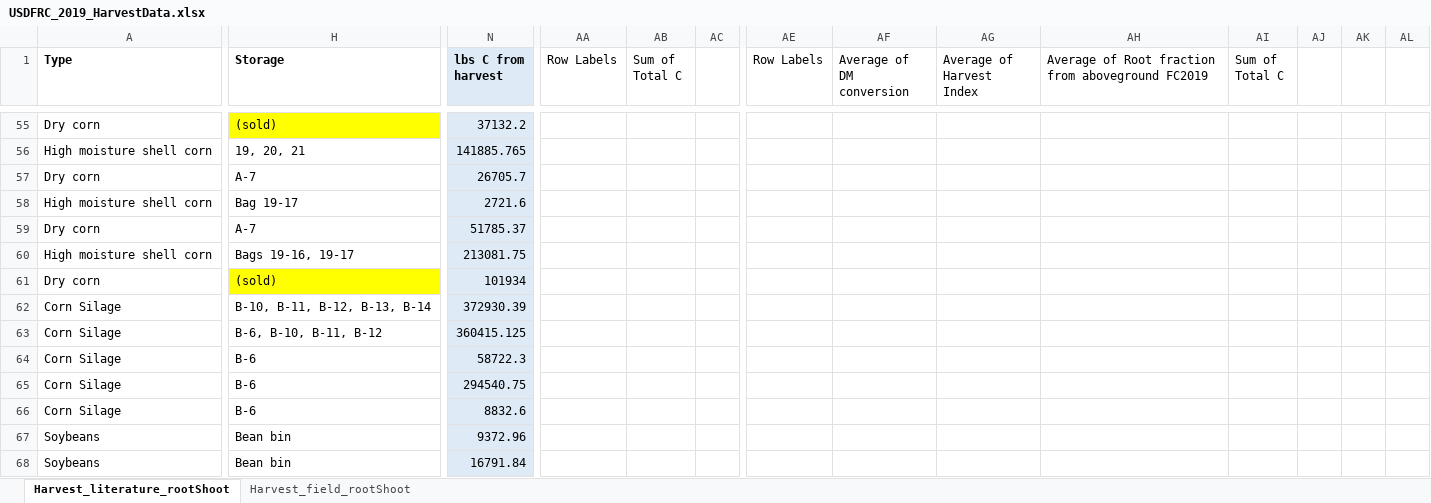
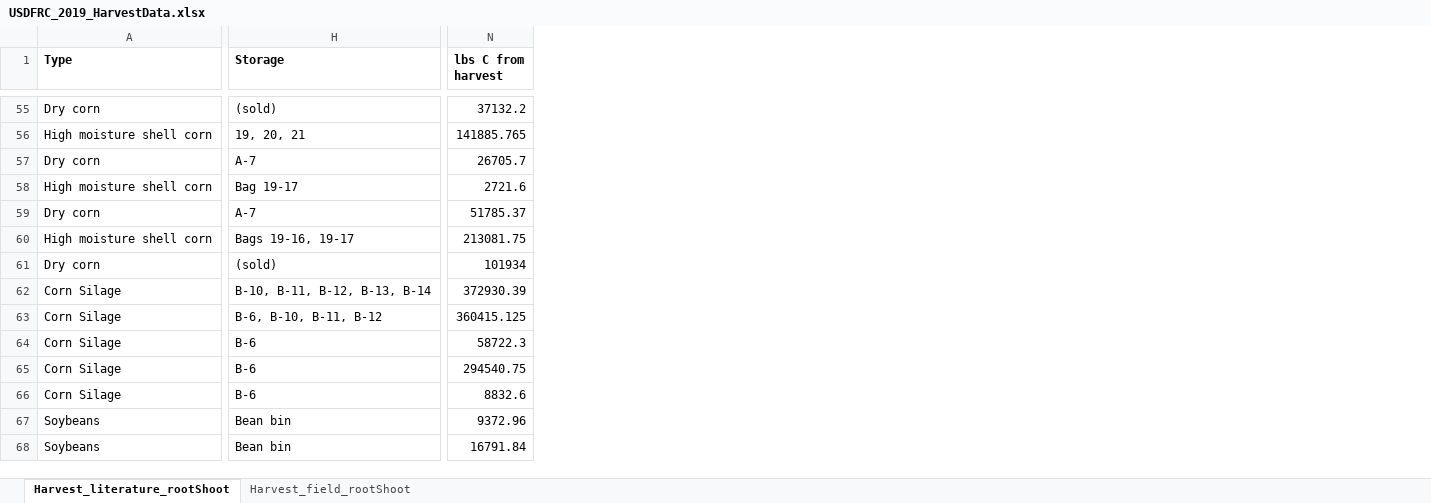
Before and after one commit to susewuse/USDFRC2019_ERF_manuscript, an Excel workbook: USDFRC_2019_HarvestData.xlsx, sheet Harvest_literature_rootShoot, drawn as a sheet; only a part is shown, gaps mark what is left out; values as stored, in another font and other column widths than the file's, no borders; the diff covers the shown part only; the diff names each change by its address in the sheet, - before the commit and + after, or states it on an @@ line.

```diff
--- a/USDFRC_2019_HarvestData.xlsx (sheet Harvest_literature_rootShoot)
+++ b/USDFRC_2019_HarvestData.xlsx (sheet Harvest_literature_rootShoot)
-column AA (Row Labels), empty
-column AB (Sum of Total C), empty
-column AC, empty
-column AE (Row Labels), empty
-column AF (Average of DM conversion), empty
-column AG (Average of Harvest Index), empty
-column AH, row 1: Average of Root fraction from aboveground FC2019
-column AI (Sum of Total C), empty
-column AJ, empty
-column AK, empty
-column AL, empty
-N1:N68 fill: #DEEBF7
+N1:N68 fill: none
-H55 fill: #FFFF00
+H55 fill: none
-H61 fill: #FFFF00
+H61 fill: none
```
Also changed, not shown: 3 removed columns and cell formats elsewhere in this sheet, sheet Harvest_field_rootShoot.
